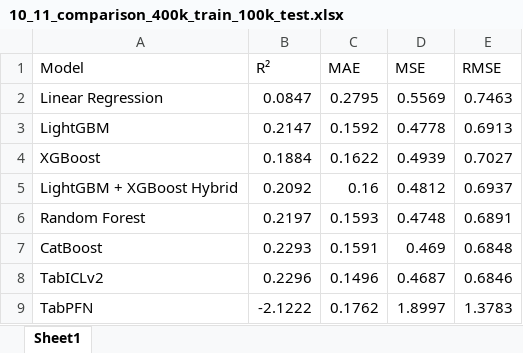
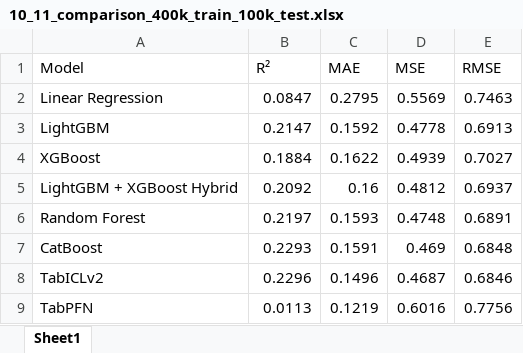
Before and after one commit to thewrongcoder/Social-Media, an Excel workbook: results/10_11_comparison_400k_train_100k_test.xlsx, sheet Sheet1, drawn as a sheet; values as stored, in another font and other column widths than the file's, no borders; the diff names each change by its address in the sheet, - before the commit and + after, or states it on an @@ line.

```diff
--- a/results/10_11_comparison_400k_train_100k_test.xlsx (sheet Sheet1)
+++ b/results/10_11_comparison_400k_train_100k_test.xlsx (sheet Sheet1)
-B9 (R²): -2.1222
+B9 (R²): 0.0113
-C9 (MAE): 0.1762
+C9 (MAE): 0.1219
-D9 (MSE): 1.8997
+D9 (MSE): 0.6016
-E9 (RMSE): 1.3783
+E9 (RMSE): 0.7756
```
Also changed, not shown: 1 other file.
